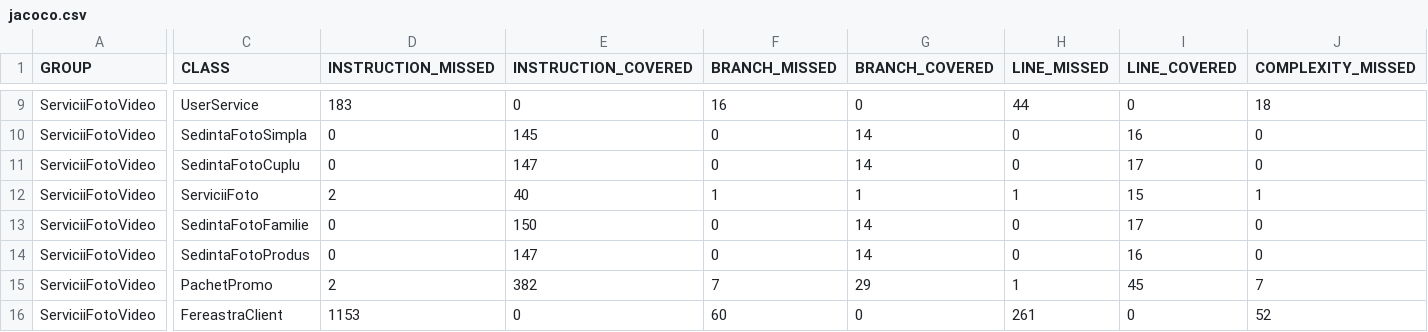
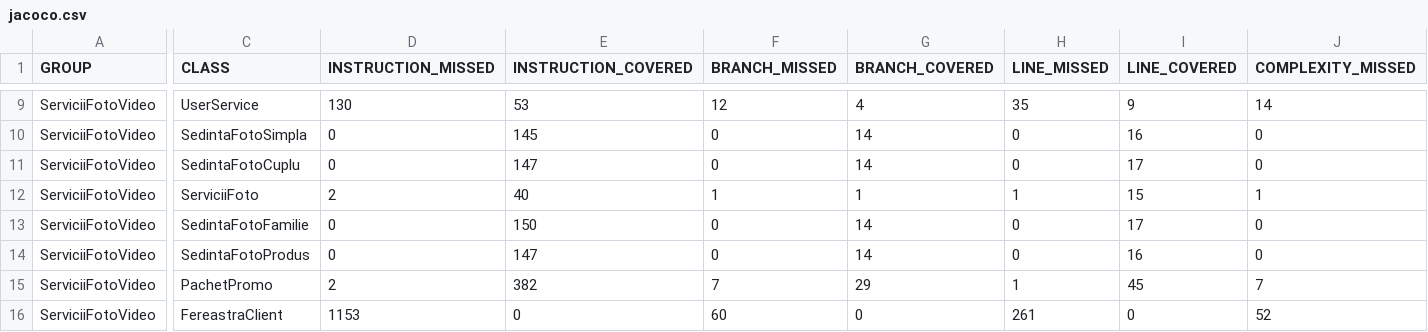
Before and after one commit to OVinter/ServiciiFotoVideo, a CSV file: target/site/jacoco/jacoco.csv, drawn as a sheet; only a part is shown, gaps mark what is left out; the diff covers the shown part only; the diff names each change by its address in the sheet, - before the commit and + after, or states it on an @@ line.

```diff
--- a/target/site/jacoco/jacoco.csv
+++ b/target/site/jacoco/jacoco.csv
-D9 (INSTRUCTION_MISSED): 183
+D9 (INSTRUCTION_MISSED): 130
-E9 (INSTRUCTION_COVERED): 0
+E9 (INSTRUCTION_COVERED): 53
-F9 (BRANCH_MISSED): 16
+F9 (BRANCH_MISSED): 12
-G9 (BRANCH_COVERED): 0
+G9 (BRANCH_COVERED): 4
-H9 (LINE_MISSED): 44
+H9 (LINE_MISSED): 35
-I9 (LINE_COVERED): 0
+I9 (LINE_COVERED): 9
-J9 (COMPLEXITY_MISSED): 18
+J9 (COMPLEXITY_MISSED): 14
```
Also changed, not shown: 37 edited cells elsewhere in this file, 47 other files.
